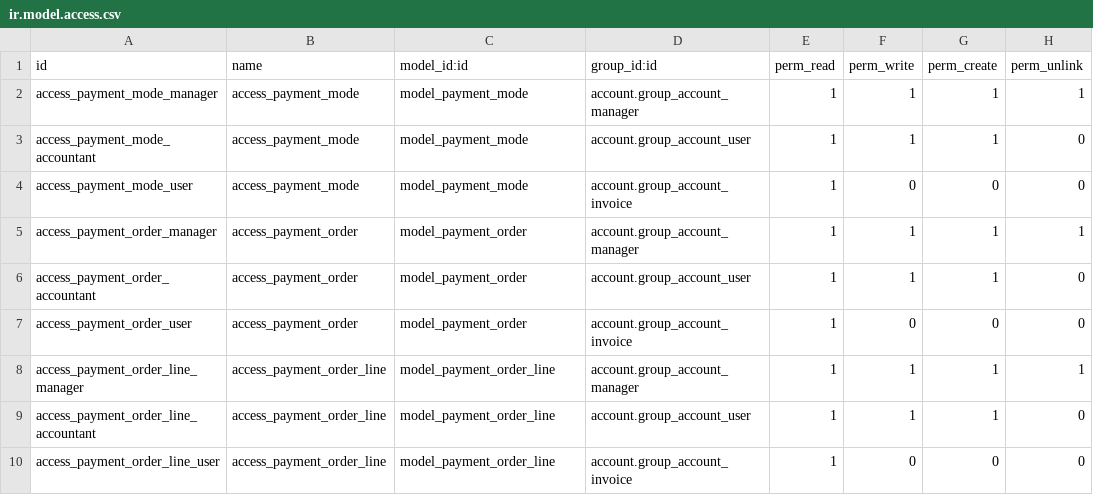
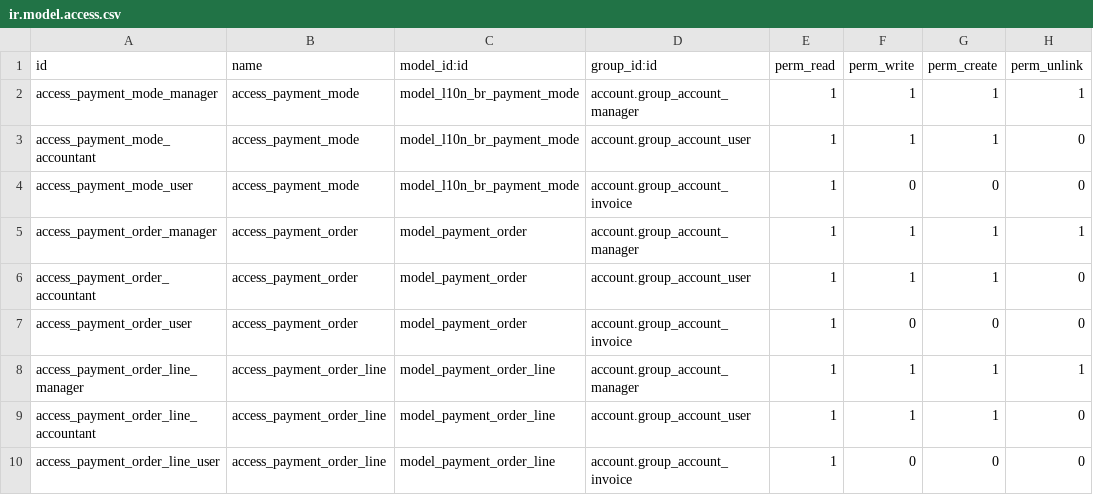
Before and after one commit to Trust-Code/odoo-brasil, a CSV file: br_account_payment/security/ir.model.access.csv, drawn as a sheet.

Commit message:
[IMP] Rename class payment_mode, prefix with l10n_br

```diff
--- a/br_account_payment/security/ir.model.access.csv
+++ b/br_account_payment/security/ir.model.access.csv
@@ -1,5 +1,5 @@
 id,name,model_id:id,group_id:id,perm_read,perm_write,perm_create,perm_unlink
-access_payment_mode_manager,access_payment_mode,model_payment_mode,account.group_account_manager,1,1,1,1
-access_payment_mode_accountant,access_payment_mode,model_payment_mode,account.group_account_user,1,1,1,0
-access_payment_mode_user,access_payment_mode,model_payment_mode,account.group_account_invoice,1,0,0,0
+access_payment_mode_manager,access_payment_mode,model_l10n_br_payment_mode,account.group_account_manager,1,1,1,1
+access_payment_mode_accountant,access_payment_mode,model_l10n_br_payment_mode,account.group_account_user,1,1,1,0
+access_payment_mode_user,access_payment_mode,model_l10n_br_payment_mode,account.group_account_invoice,1,0,0,0
 access_payment_order_manager,access_payment_order,model_payment_order,account.group_account_manager,1,1,1,1
```
Also changed, not shown: 25 other files.
